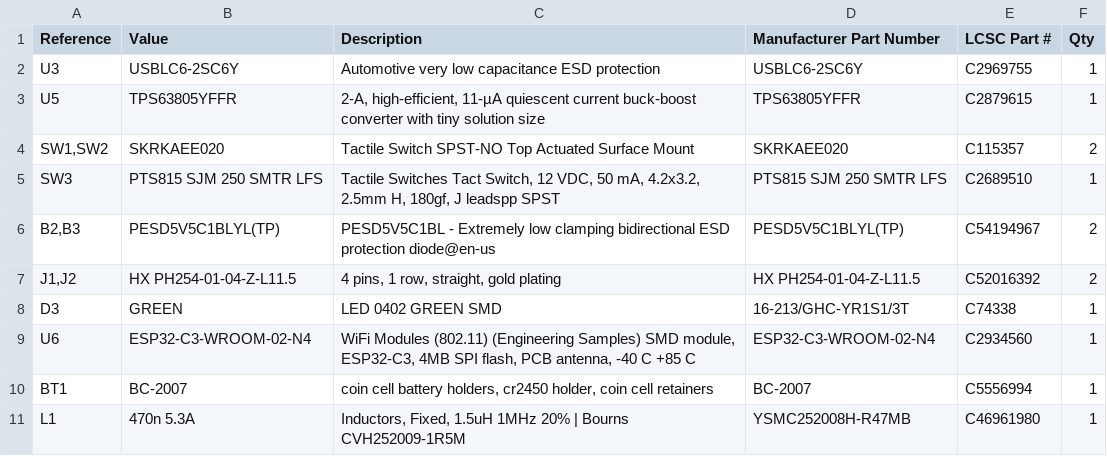
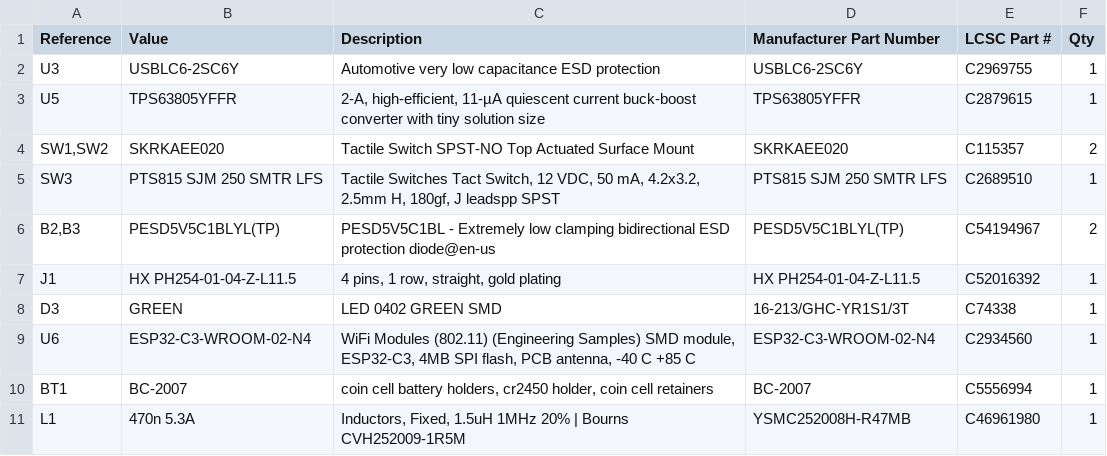
Before and after one commit to xmoshte/list-tap, a CSV file: source/v3/production/bom.csv, drawn as a sheet; only a part is shown.

```diff
--- a/source/v3/production/bom.csv
+++ b/source/v3/production/bom.csv
@@ -6,3 +6,3 @@
 "B2,B3","PESD5V5C1BLYL(TP)","PESD5V5C1BL - Extremely low clamping bidirectional ESD protection diode@en-us","PESD5V5C1BLYL(TP)","C54194967","2"
-"J1,J2","HX PH254-01-04-Z-L11.5","4 pins, 1 row, straight, gold plating","HX PH254-01-04-Z-L11.5","C52016392 ","2"
+"J1","HX PH254-01-04-Z-L11.5","4 pins, 1 row, straight, gold plating","HX PH254-01-04-Z-L11.5","C52016392 ","1"
 "D3","GREEN","LED 0402 GREEN SMD","16-213/GHC-YR1S1/3T","C74338","1"
```
Also changed, not shown: 6 other files.
